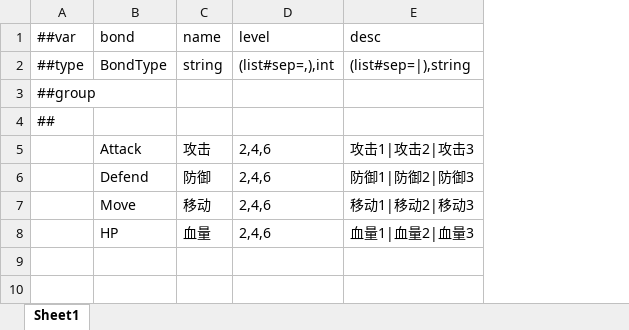
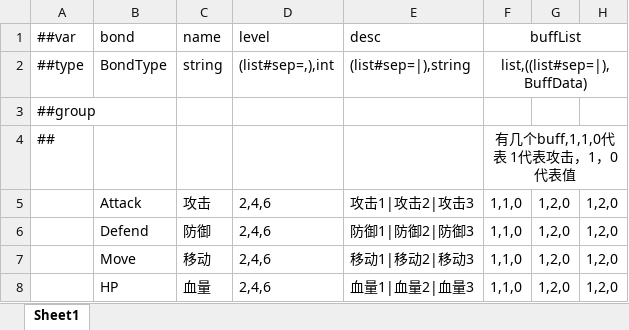
Before and after one commit to Wjchome/HeMetrics, an Excel workbook: Luban/MiniTemplate/Datas/#BondData.xlsx, sheet Sheet1, drawn as a sheet; values as stored, in another font and other column widths than the file's, no borders; the diff names each change by its address in the sheet, - before the commit and + after, or states it on an @@ line.

```diff
--- a/Luban/MiniTemplate/Datas/#BondData.xlsx (sheet Sheet1)
+++ b/Luban/MiniTemplate/Datas/#BondData.xlsx (sheet Sheet1)
+column F, rows 1-8: buffList | list,((list#sep=|),BuffData) |  | 有几个buff,1,1,0代表 1代表攻击，1，0代表值 | 1,1,0 | 1,1,0 | 1,1,0 | 1,1,0
+column G, rows 5-8: all 1,2,0
+column H, rows 5-8: all 1,2,0
```
Also changed, not shown: Luban/MiniTemplate/Datas/#CharacterData.xlsx, Luban/MiniTemplate/Datas/__beans__.xlsx, 51 other files.
